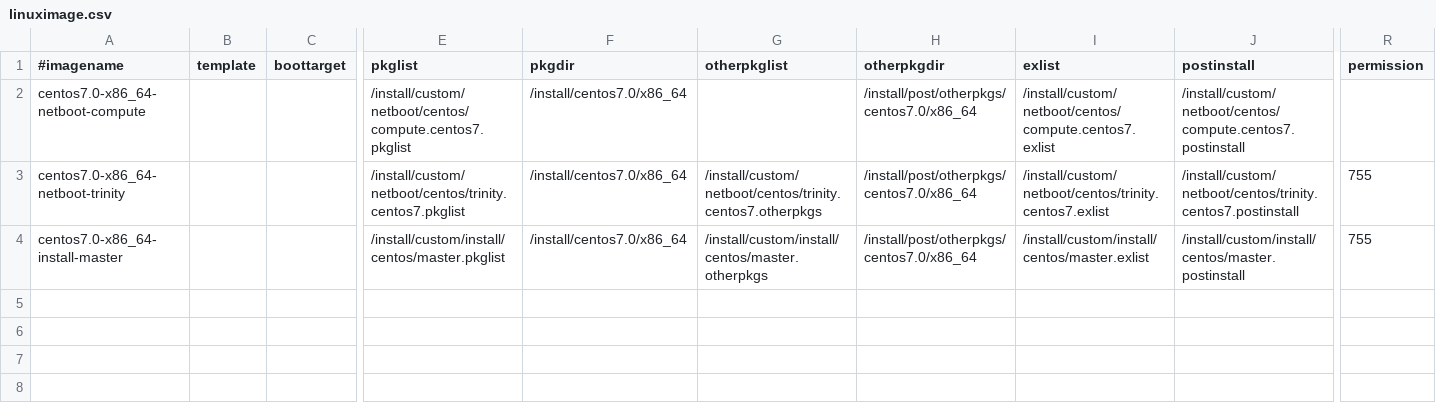
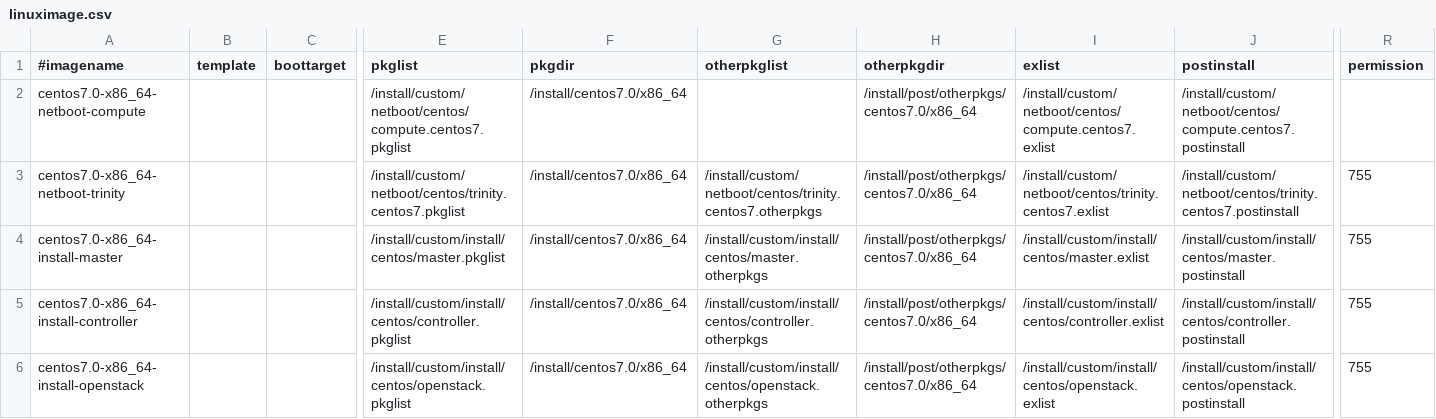
Before and after one commit to hicham-a/trinity, a CSV file: controller/xcat/tables/linuximage.csv, drawn as a sheet; only a part is shown, gaps mark what is left out; rows hold the shown columns only; the diff names each change by its address in the sheet, - before the commit and + after, or states it on an @@ line.

```diff
--- a/controller/xcat/tables/linuximage.csv
+++ b/controller/xcat/tables/linuximage.csv
+row 5: centos7.0-x86_64-install-controller |  |  | /install/custom/install/centos/controller.pkglist | /install/centos7.0/x86_64 | /install/custom/install/centos/controller.otherpkgs | /install/post/otherpkgs/centos7.0/x86_64 | /install/custom/install/centos/controller.exlist | /install/custom/install/centos/controller.postinstall | 755
+row 6: centos7.0-x86_64-install-openstack |  |  | /install/custom/install/centos/openstack.pkglist | /install/centos7.0/x86_64 | /install/custom/install/centos/openstack.otherpkgs | /install/post/otherpkgs/centos7.0/x86_64 | /install/custom/install/centos/openstack.exlist | /install/custom/install/centos/openstack.postinstall | 755
```
Also changed, not shown: 5 other files.
